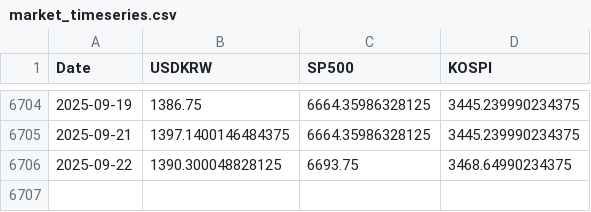
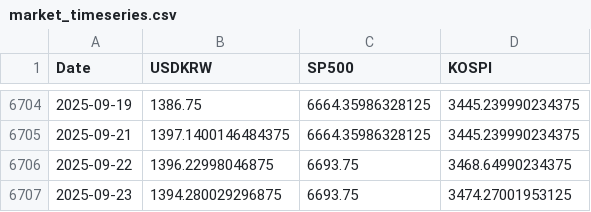
Before and after one commit to anfwonil/investment4us, a CSV file: data/market_timeseries.csv, drawn as a sheet; only a part is shown, gaps mark what is left out.

Commit message:
chore: update data and backup folders

```diff
--- a/data/market_timeseries.csv
+++ b/data/market_timeseries.csv
@@ -6705,2 +6705,3 @@
 2025-09-21,1397.1400146484375,6664.35986328125,3445.239990234375
-2025-09-22,1390.300048828125,6693.75,3468.64990234375
+2025-09-22,1396.22998046875,6693.75,3468.64990234375
+2025-09-23,1394.280029296875,6693.75,3474.27001953125
```
Also changed, not shown: 3 other files.
